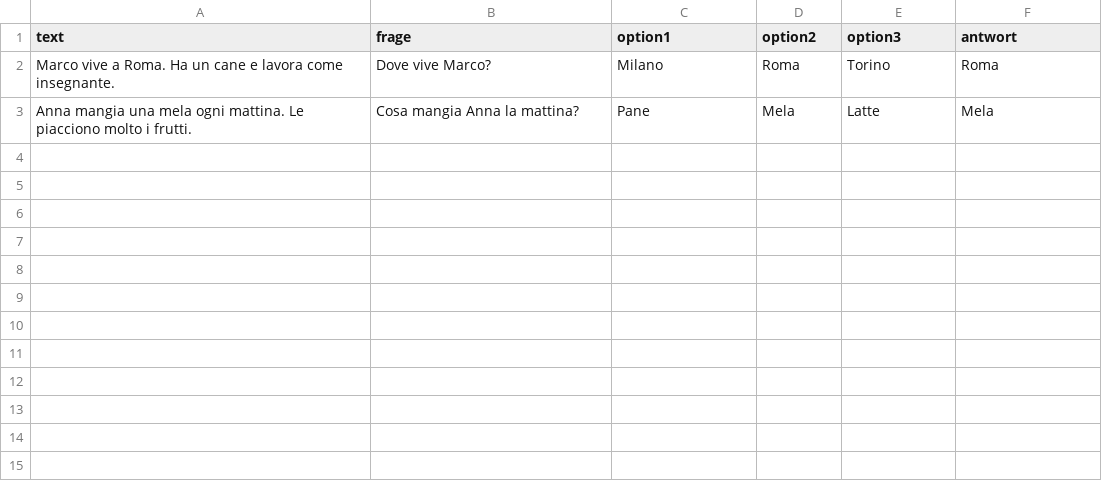
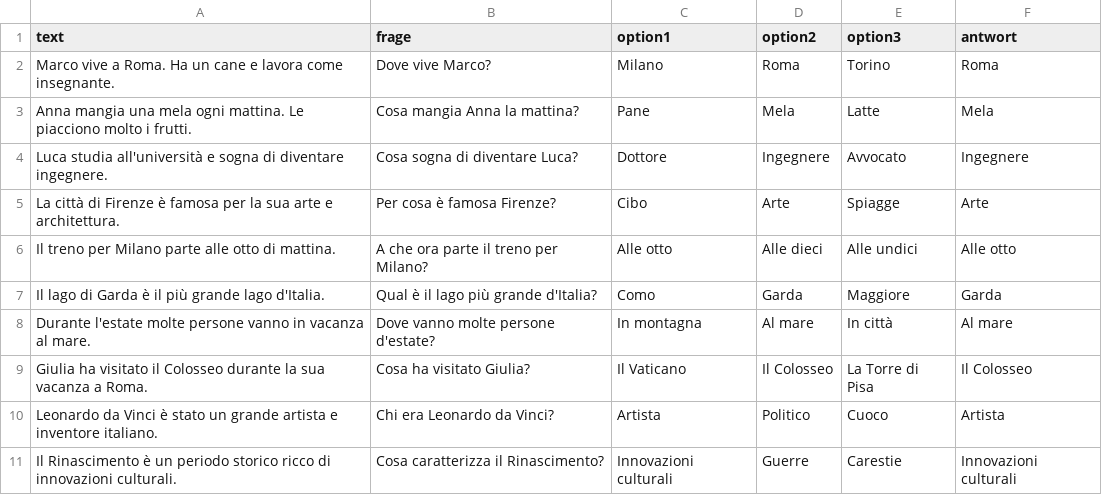
Before and after one commit to marlene127/marlenelingo, a CSV file: lesen.csv, drawn as a sheet.

```diff
--- a/lesen.csv
+++ b/lesen.csv
@@ -3 +3,9 @@ Marco vive a Roma. Ha un cane e lavora come insegnante.,Dove vive Marco?,Milano,
 Anna mangia una mela ogni mattina. Le piacciono molto i frutti.,Cosa mangia Anna la mattina?,Pane,Mela,Latte,Mela
+Luca studia all'università e sogna di diventare ingegnere.,Cosa sogna di diventare Luca?,Dottore,Ingegnere,Avvocato,Ingegnere
+La città di Firenze è famosa per la sua arte e architettura.,Per cosa è famosa Firenze?,Cibo,Arte,Spiagge,Arte
+Il treno per Milano parte alle otto di mattina.,A che ora parte il treno per Milano?,Alle otto,Alle dieci,Alle undici,Alle otto
+Il lago di Garda è il più grande lago d'Italia.,Qual è il lago più grande d'Italia?,Como,Garda,Maggiore,Garda
+Durante l'estate molte persone vanno in vacanza al mare.,Dove vanno molte persone d'estate?,In montagna,Al mare,In città,Al mare
+Giulia ha visitato il Colosseo durante la sua vacanza a Roma.,Cosa ha visitato Giulia?,Il Vaticano,Il Colosseo,La Torre di Pisa,Il Colosseo
+Leonardo da Vinci è stato un grande artista e inventore italiano.,Chi era Leonardo da Vinci?,Artista,Politico,Cuoco,Artista
+Il Rinascimento è un periodo storico ricco di innovazioni culturali.,Cosa caratterizza il Rinascimento?,Innovazioni culturali,Guerre,Carestie,Innovazioni culturali
```
Also changed, not shown: 2 other files.
